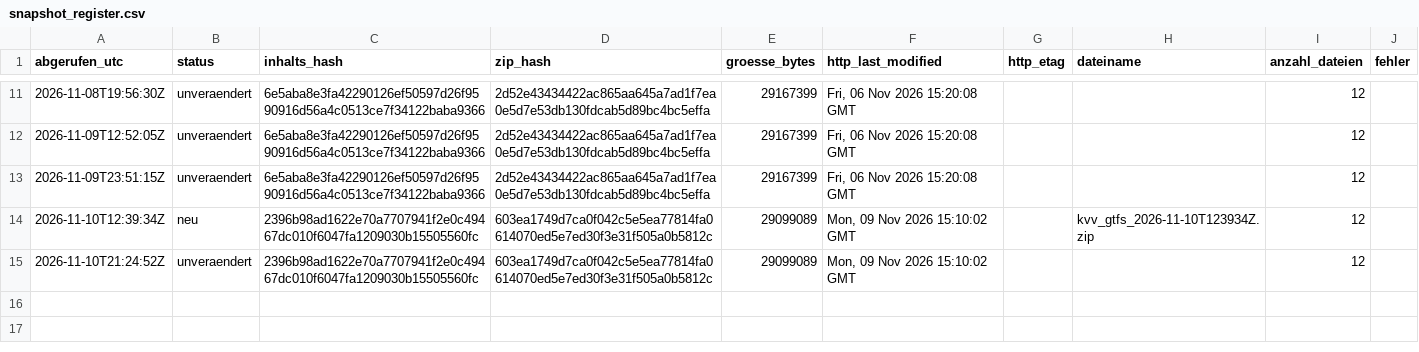
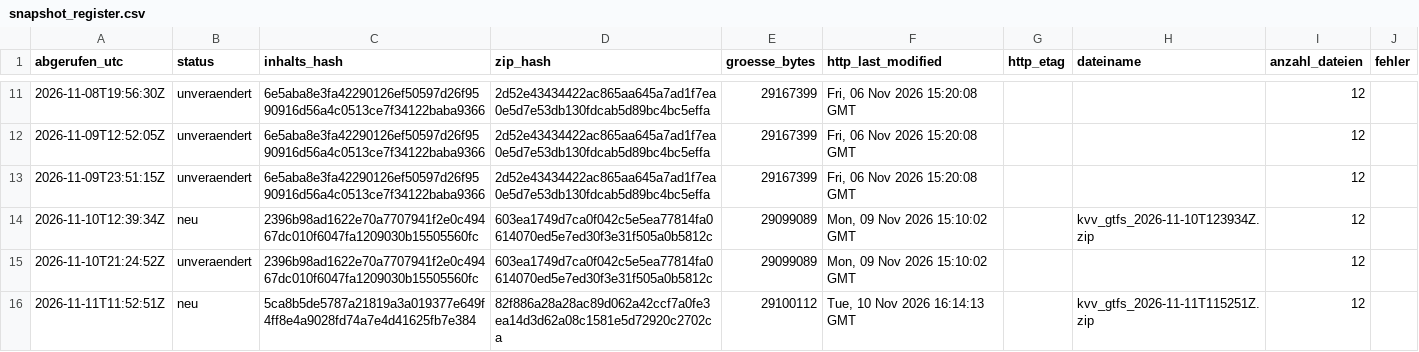
Before and after one commit to rtoschpulotov/kvv-fahrplanmonitor, a CSV file: data/snapshot_register.csv, drawn as a sheet; only a part is shown, gaps mark what is left out.

Commit message:
Snapshot-Register: neu 2026-11-11

```diff
--- a/data/snapshot_register.csv
+++ b/data/snapshot_register.csv
@@ -15 +15,2 @@ abgerufen_utc,status,inhalts_hash,zip_hash,groesse_bytes,http_last_modified,http
 2026-11-10T21:24:52Z,unveraendert,2396b98ad1622e70a7707941f2e0c49467dc010f6047fa1209030b15505560fc,603ea1749d7ca0f042c5e5ea77814fa0614070ed5e7ed30f3e31f505a0b5812c,29099089,"Mon, 09 Nov 2026 15:10:02 GMT",,,12,
+2026-11-11T11:52:51Z,neu,5ca8b5de5787a21819a3a019377e649f4ff8e4a9028fd74a7e4d41625fb7e384,82f886a28a28ac89d062a42ccf7a0fe3ea14d3d62a08c1581e5d72920c2702ca,29100112,"Tue, 10 Nov 2026 16:14:13 GMT",,kvv_gtfs_2026-11-11T115251Z.zip,12,
```
